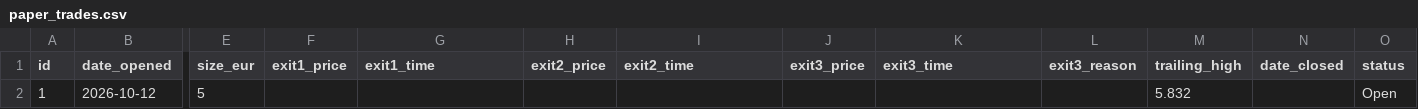
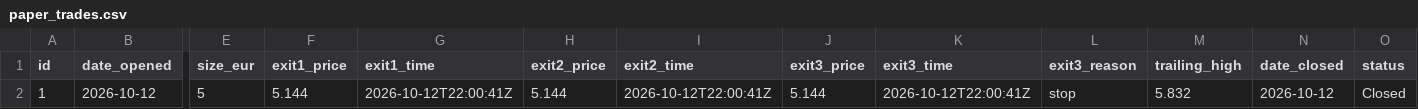
Before and after one commit to emvabs/crypto-paper, a CSV file: data/paper_trades.csv, drawn as a sheet; only a part is shown, gaps mark what is left out; the diff names each change by its address in the sheet, - before the commit and + after, or states it on an @@ line.

```diff
--- a/data/paper_trades.csv
+++ b/data/paper_trades.csv
-F2 (exit1_price): (empty)
+F2 (exit1_price): 5.144
-G2 (exit1_time): (empty)
+G2 (exit1_time): 2026-10-12T22:00:41Z
-H2 (exit2_price): (empty)
+H2 (exit2_price): 5.144
-I2 (exit2_time): (empty)
+I2 (exit2_time): 2026-10-12T22:00:41Z
-J2 (exit3_price): (empty)
+J2 (exit3_price): 5.144
-K2 (exit3_time): (empty)
+K2 (exit3_time): 2026-10-12T22:00:41Z
-L2 (exit3_reason): (empty)
+L2 (exit3_reason): stop
-N2 (date_closed): (empty)
+N2 (date_closed): 2026-10-12
-O2 (status): Open
+O2 (status): Closed
```
Also changed, not shown: 2 other files.
